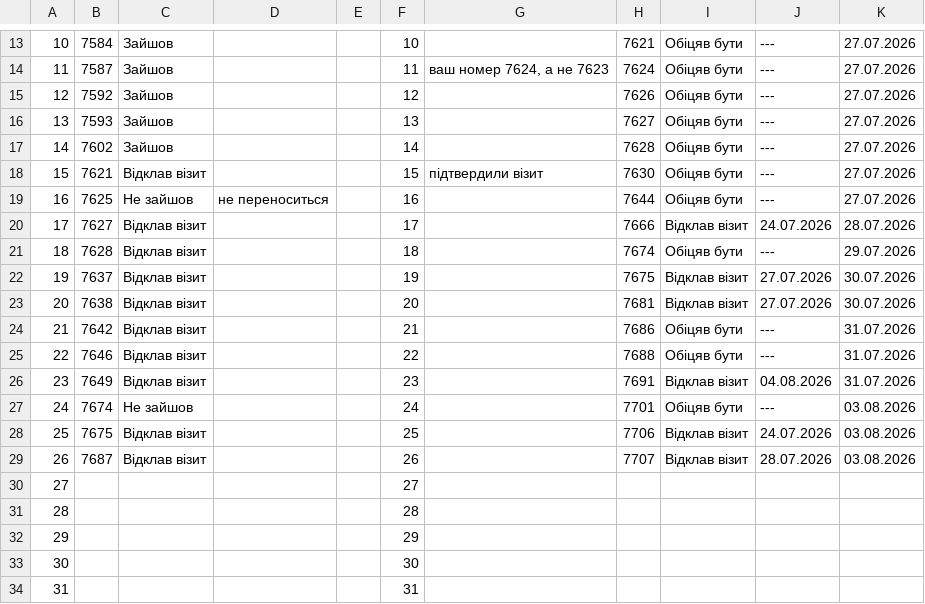
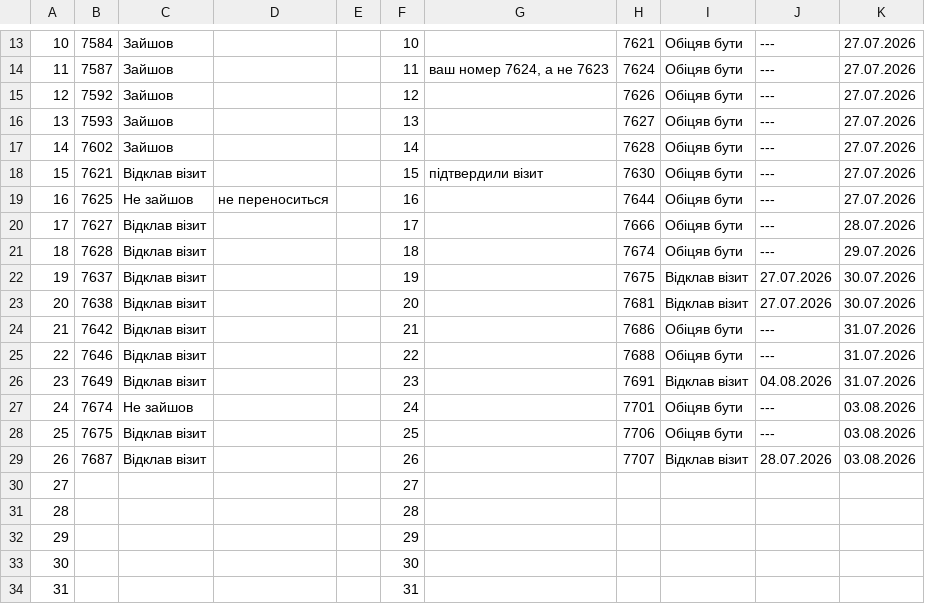
Before and after one commit to zbstof/vlk-zakrevskoho, a CSV file: daily_sheets_cache/2026-07-23.csv, drawn as a sheet; only a part is shown, gaps mark what is left out.

```diff
--- a/daily_sheets_cache/2026-07-23.csv
+++ b/daily_sheets_cache/2026-07-23.csv
@@ -23,3 +23,3 @@
 16,7625,Не зайшов,не переноситься,,16,,7644,Обіцяв бути,---,27.07.2026
-17,7627,Відклав візит,,,17,,7666,Відклав візит,24.07.2026,28.07.2026
+17,7627,Відклав візит,,,17,,7666,Обіцяв бути,---,28.07.2026
 18,7628,Відклав візит,,,18,,7674,Обіцяв бути,---,29.07.2026
@@ -31,3 +31,3 @@
 24,7674,Не зайшов,,,24,,7701,Обіцяв бути,---,03.08.2026
-25,7675,Відклав візит,,,25,,7706,Відклав візит,24.07.2026,03.08.2026
+25,7675,Відклав візит,,,25,,7706,Обіцяв бути,---,03.08.2026
 26,7687,Відклав візит,,,26,,7707,Відклав візит,28.07.2026,03.08.2026
```
Also changed, not shown: daily_sheets_cache/2026-07-22.csv.
